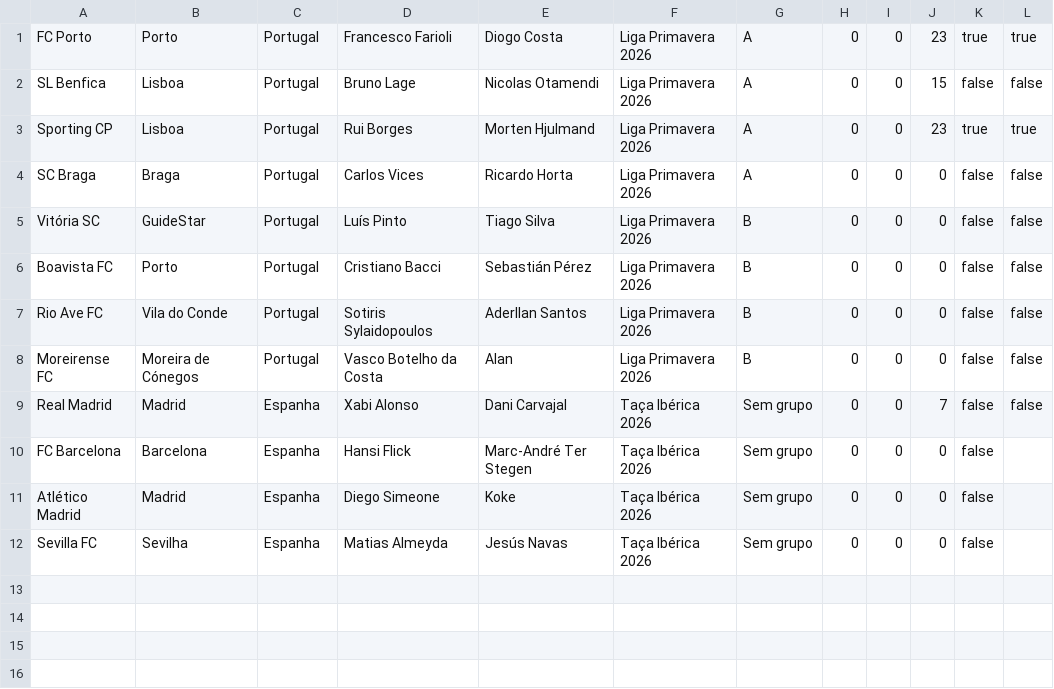
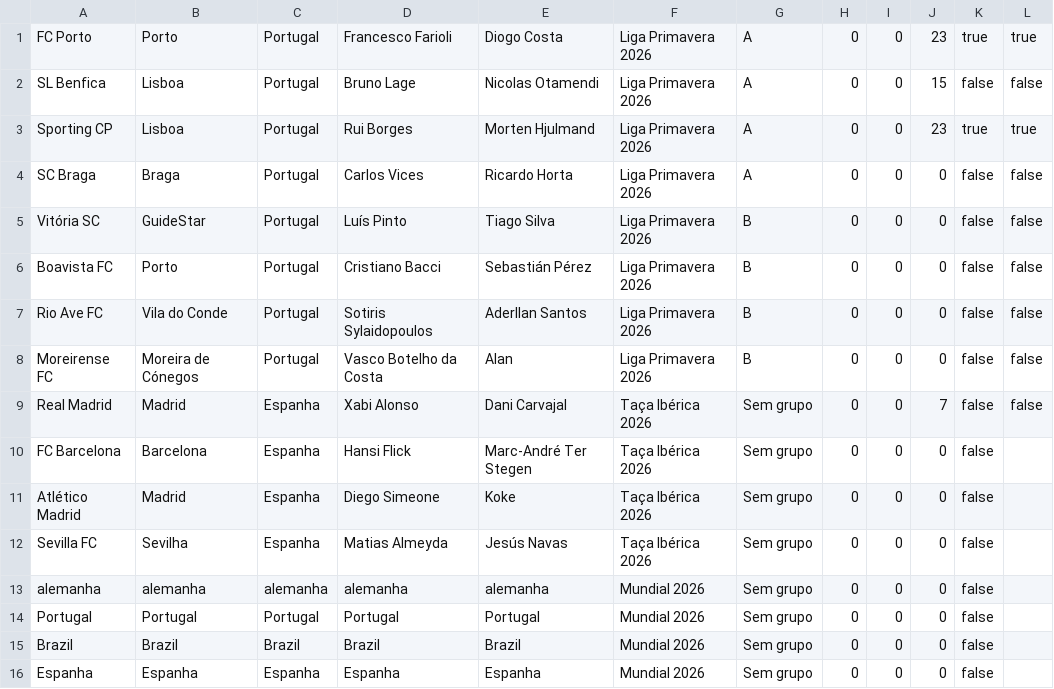
Before and after one commit to Dani-Ex/Projeto-ES_GestaoFutebol, a TSV file: data/equipas.tsv, drawn as a sheet; the diff names each change by its address in the sheet, - before the commit and + after, or states it on an @@ line.

```diff
--- a/data/equipas.tsv
+++ b/data/equipas.tsv
+row 13: alemanha | alemanha | alemanha | alemanha | alemanha | Mundial 2026 | Sem grupo | 0 | 0 | 0 | false
+row 14: Portugal | Portugal | Portugal | Portugal | Portugal | Mundial 2026 | Sem grupo | 0 | 0 | 0 | false
+row 15: Brazil | Brazil | Brazil | Brazil | Brazil | Mundial 2026 | Sem grupo | 0 | 0 | 0 | false
+row 16: Espanha | Espanha | Espanha | Espanha | Espanha | Mundial 2026 | Sem grupo | 0 | 0 | 0 | false
```
Also changed, not shown: 2 other files.
